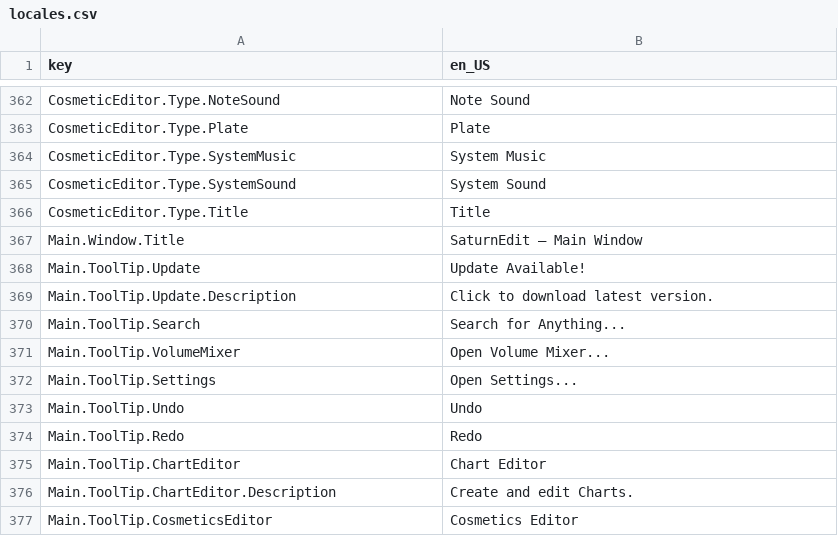
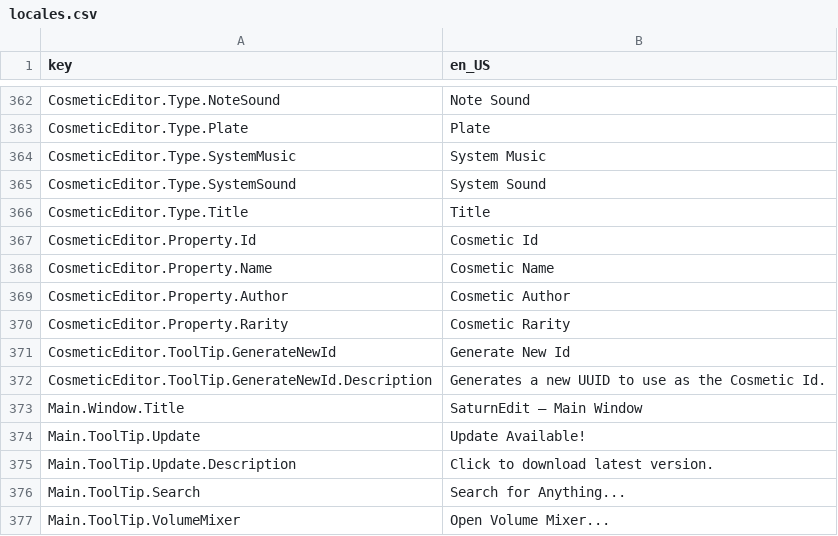
Before and after one commit to Yasu3D/SaturnEdit, a CSV file: SaturnEdit/Assets/Locales/locales.csv, drawn as a sheet; only a part is shown, gaps mark what is left out; the shorter side is filled out with more unchanged rows; the diff names each change by its address in the sheet, - before the commit and + after, or states it on an @@ line.

Commit message:
implement general cosmetic item editing

```diff
--- a/SaturnEdit/Assets/Locales/locales.csv
+++ b/SaturnEdit/Assets/Locales/locales.csv
+row 367: CosmeticEditor.Property.Id | Cosmetic Id
+row 368: CosmeticEditor.Property.Name | Cosmetic Name
+row 369: CosmeticEditor.Property.Author | Cosmetic Author
+row 370: CosmeticEditor.Property.Rarity | Cosmetic Rarity
+row 371: CosmeticEditor.ToolTip.GenerateNewId | Generate New Id
+row 372: CosmeticEditor.ToolTip.GenerateNewId.Description | Generates a new UUID to use as the Cosmetic Id.
```
Also changed, not shown: 21 other files.
